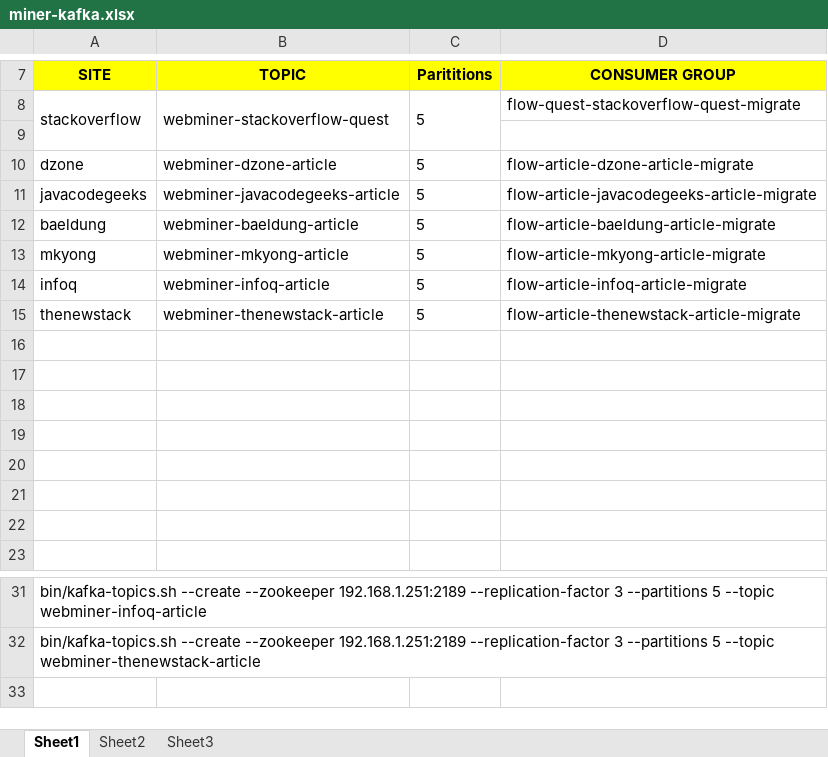
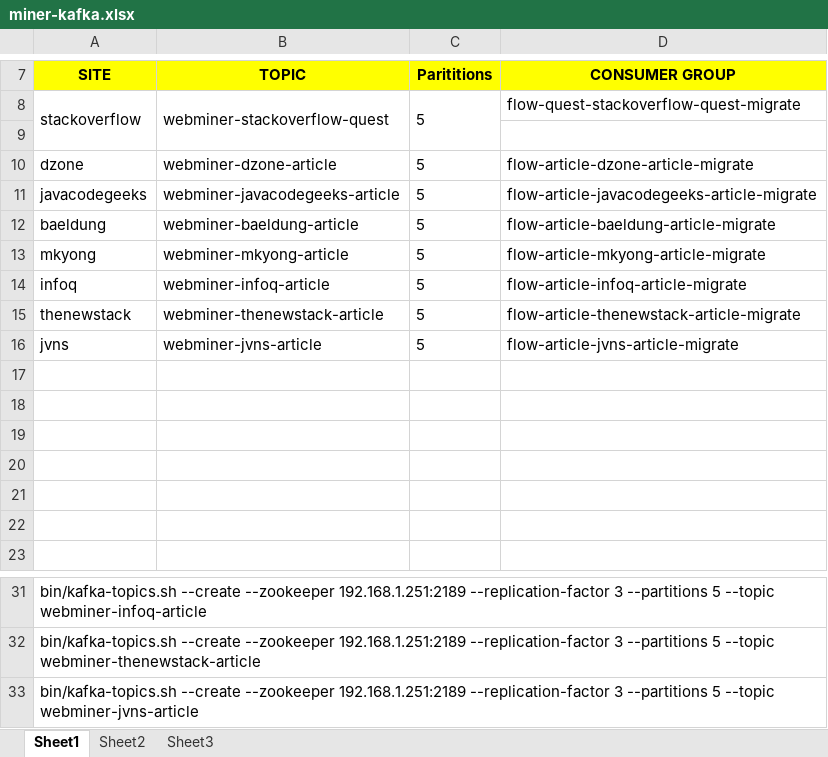
Before and after one commit to codetalkdotme/documents, an Excel workbook: flow/miner/miner-kafka.xlsx, sheet Sheet1, drawn as a sheet; only a part is shown, gaps mark what is left out; values as stored, in another font and other column widths than the file's, no borders; the diff names each change by its address in the sheet, - before the commit and + after, or states it on an @@ line.

```diff
--- a/flow/miner/miner-kafka.xlsx (sheet Sheet1)
+++ b/flow/miner/miner-kafka.xlsx (sheet Sheet1)
-row 16: (empty)
+row 16: jvns | webminer-jvns-article | 5 | flow-article-jvns-article-migrate
+row 33: bin/kafka-topics.sh --create --zookeeper 192.168.1.251:2189 --replication-factor 3 --partitions 5 --topic webminer-jvns-article
```
Also changed, not shown: 2 other files.
